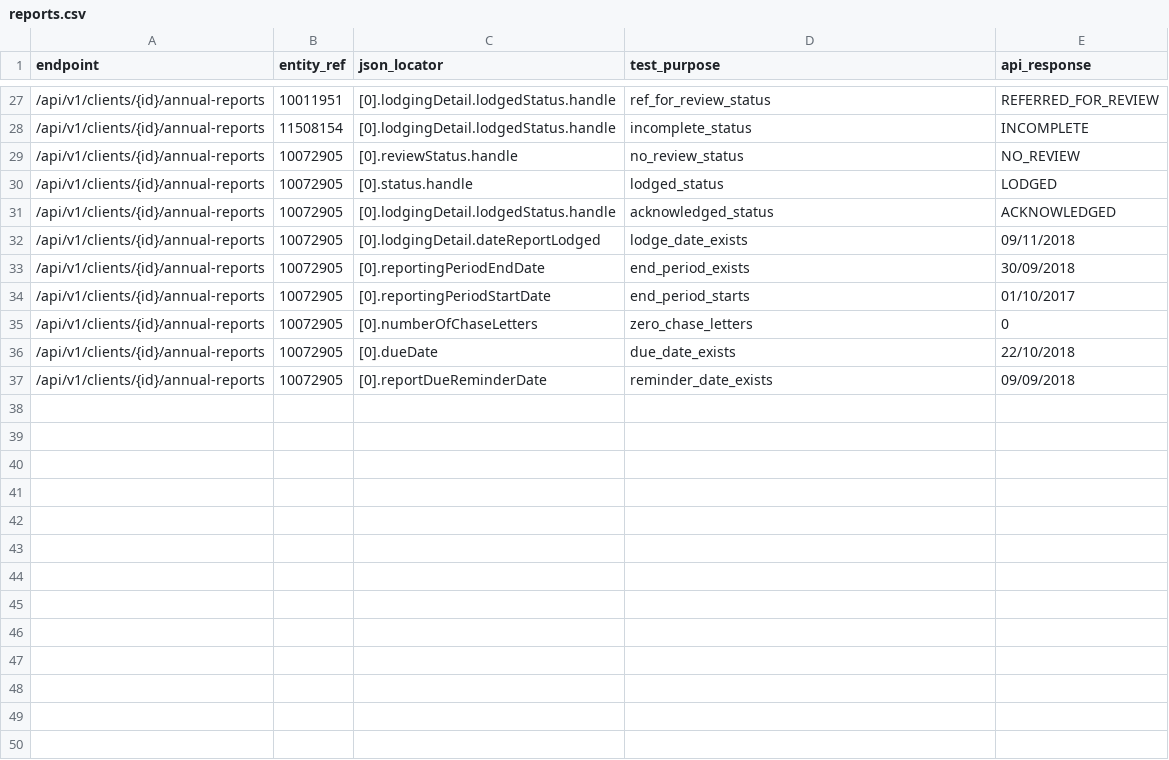
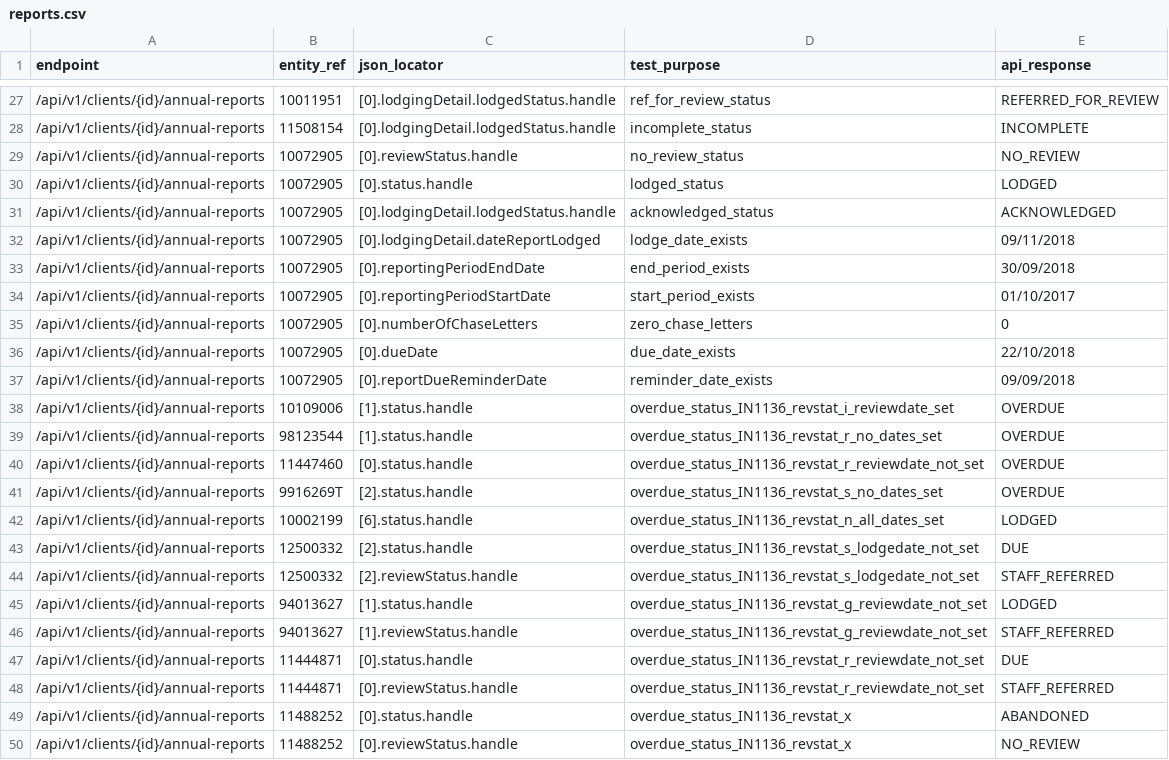
Before and after one commit to ministryofjustice/opg-data-casrec-migration, a CSV file: migration_steps/validation/api_test_data_s3_upload/app/validation/api_tests/reports.csv, drawn as a sheet; only a part is shown, gaps mark what is left out.

Commit message:
Add API tests for extra annual_report_logs cases

```diff
--- a/migration_steps/validation/api_test_data_s3_upload/app/validation/api_tests/reports.csv
+++ b/migration_steps/validation/api_test_data_s3_upload/app/validation/api_tests/reports.csv
@@ -33,3 +33,3 @@ endpoint,entity_ref,json_locator,test_purpose,api_response
 /api/v1/clients/{id}/annual-reports,10072905,[0].reportingPeriodEndDate,end_period_exists,30/09/2018
-/api/v1/clients/{id}/annual-reports,10072905,[0].reportingPeriodStartDate,end_period_starts,01/10/2017
+/api/v1/clients/{id}/annual-reports,10072905,[0].reportingPeriodStartDate,start_period_exists,01/10/2017
 /api/v1/clients/{id}/annual-reports,10072905,[0].numberOfChaseLetters,zero_chase_letters,0
@@ -37 +37,14 @@ endpoint,entity_ref,json_locator,test_purpose,api_response
 /api/v1/clients/{id}/annual-reports,10072905,[0].reportDueReminderDate,reminder_date_exists,09/09/2018
+/api/v1/clients/{id}/annual-reports,10109006,[1].status.handle,overdue_status_IN1136_revstat_i_reviewdate_set,OVERDUE
+/api/v1/clients/{id}/annual-reports,98123544,[1].status.handle,overdue_status_IN1136_revstat_r_no_dates_set,OVERDUE
+/api/v1/clients/{id}/annual-reports,11447460,[0].status.handle,overdue_status_IN1136_revstat_r_reviewdate_not_set,OVERDUE
+/api/v1/clients/{id}/annual-reports,9916269T,[2].status.handle,overdue_status_IN1136_revstat_s_no_dates_set,OVERDUE
+/api/v1/clients/{id}/annual-reports,10002199,[6].status.handle,overdue_status_IN1136_revstat_n_all_dates_set,LODGED
+/api/v1/clients/{id}/annual-reports,12500332,[2].status.handle,overdue_status_IN1136_revstat_s_lodgedate_not_set,DUE
+/api/v1/clients/{id}/annual-reports,12500332,[2].reviewStatus.handle,overdue_status_IN1136_revstat_s_lodgedate_not_set,STAFF_REFERRED
+/api/v1/clients/{id}/annual-reports,94013627,[1].status.handle,overdue_status_IN1136_revstat_g_reviewdate_not_set,LODGED
+/api/v1/clients/{id}/annual-reports,94013627,[1].reviewStatus.handle,overdue_status_IN1136_revstat_g_reviewdate_not_set,STAFF_REFERRED
+/api/v1/clients/{id}/annual-reports,11444871,[0].status.handle,overdue_status_IN1136_revstat_r_reviewdate_not_set,DUE
+/api/v1/clients/{id}/annual-reports,11444871,[0].reviewStatus.handle,overdue_status_IN1136_revstat_r_reviewdate_not_set,STAFF_REFERRED
+/api/v1/clients/{id}/annual-reports,11488252,[0].status.handle,overdue_status_IN1136_revstat_x,ABANDONED
+/api/v1/clients/{id}/annual-reports,11488252,[0].reviewStatus.handle,overdue_status_IN1136_revstat_x,NO_REVIEW
```
Also changed, not shown: 1 other file.
